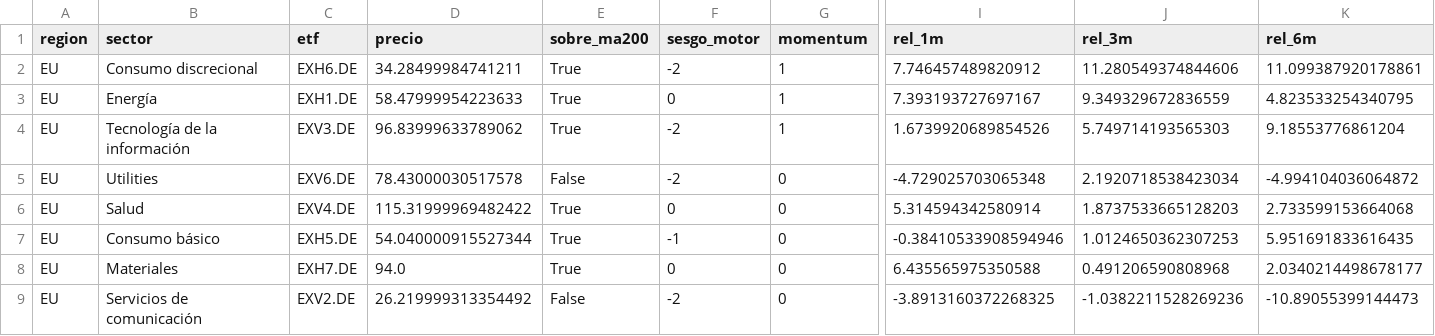
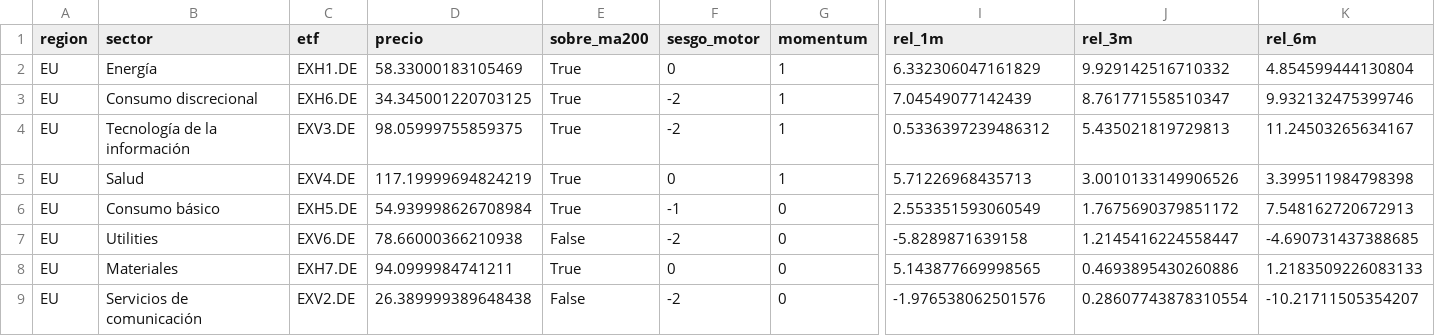
Before and after one commit to jmm-mlg/Macro-daily, a CSV file: data/momentum_sectorial.csv, drawn as a sheet; only a part is shown, gaps mark what is left out; removed rows and columns are numbered as before the commit, all else as after; rows hold the shown columns only; the diff covers the shown part only; the diff names each change by its address in the sheet, - before the commit and + after, or states it on an @@ line.

```diff
--- a/data/momentum_sectorial.csv
+++ b/data/momentum_sectorial.csv
-row 2: EU | Consumo discrecional | EXH6.DE | 34.28499984741211 | True | -2 | 1 | 7.746457489820912 | 11.280549374844606 | 11.099387920178861
-D2 (precio): 58.47999954223633
+D2 (precio): 58.33000183105469
-I2 (rel_1m): 7.393193727697167
+I2 (rel_1m): 6.332306047161829
-J2 (rel_3m): 9.349329672836559
+J2 (rel_3m): 9.929142516710332
-K2 (rel_6m): 4.823533254340795
+K2 (rel_6m): 4.854599444130804
+row 3: EU | Consumo discrecional | EXH6.DE | 34.345001220703125 | True | -2 | 1 | 7.04549077142439 | 8.761771558510347 | 9.932132475399746
-D4 (precio): 96.83999633789062
+D4 (precio): 98.05999755859375
-I4 (rel_1m): 1.6739920689854526
+I4 (rel_1m): 0.5336397239486312
-J4 (rel_3m): 5.749714193565303
+J4 (rel_3m): 5.435021819729813
-K4 (rel_6m): 9.18553776861204
+K4 (rel_6m): 11.24503265634167
-row 5: EU | Utilities | EXV6.DE | 78.43000030517578 | False | -2 | 0 | -4.729025703065348 | 2.1920718538423034 | -4.994104036064872
-D5 (precio): 115.31999969482422
+D5 (precio): 117.19999694824219
-G5 (momentum): 0
+G5 (momentum): 1
-I5 (rel_1m): 5.314594342580914
+I5 (rel_1m): 5.71226968435713
-J5 (rel_3m): 1.8737533665128203
+J5 (rel_3m): 3.0010133149906526
-K5 (rel_6m): 2.733599153664068
+K5 (rel_6m): 3.399511984798398
-D6 (precio): 54.040000915527344
+D6 (precio): 54.939998626708984
-I6 (rel_1m): -0.38410533908594946
+I6 (rel_1m): 2.553351593060549
-J6 (rel_3m): 1.0124650362307253
+J6 (rel_3m): 1.7675690379851172
-K6 (rel_6m): 5.951691833616435
+K6 (rel_6m): 7.548162720672913
+row 7: EU | Utilities | EXV6.DE | 78.66000366210938 | False | -2 | 0 | -5.8289871639158 | 1.2145416224558447 | -4.690731437388685
-D8 (precio): 94.0
+D8 (precio): 94.0999984741211
-I8 (rel_1m): 6.435565975350588
+I8 (rel_1m): 5.143877669998565
-J8 (rel_3m): 0.491206590808968
+J8 (rel_3m): 0.4693895430260886
-K8 (rel_6m): 2.0340214498678177
+K8 (rel_6m): 1.2183509226083133
-D9 (precio): 26.219999313354492
+D9 (precio): 26.389999389648438
-I9 (rel_1m): -3.8913160372268325
+I9 (rel_1m): -1.976538062501576
-J9 (rel_3m): -1.0382211528269236
+J9 (rel_3m): 0.28607743878310554
-K9 (rel_6m): -10.89055399144473
+K9 (rel_6m): -10.21711505354207
```
Also changed, not shown: 2 added rows, 2 removed rows and 48 edited cells elsewhere in this file, data/fichas.csv, data/history.csv, 12 other files.
